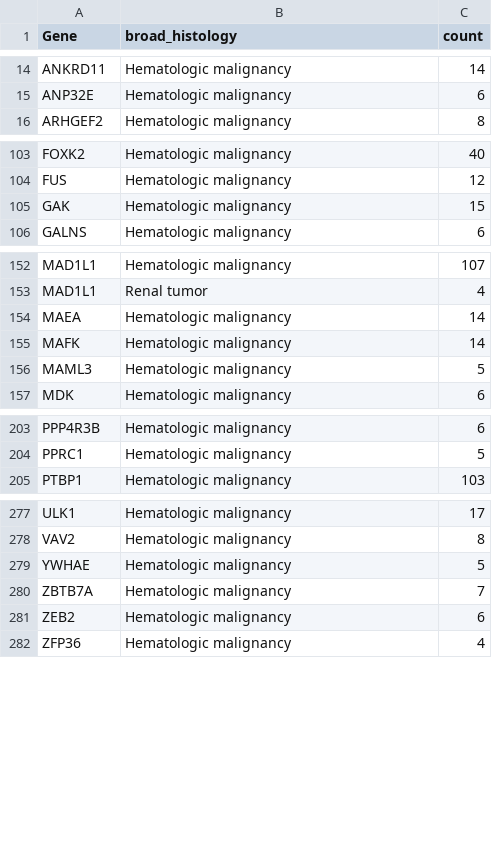
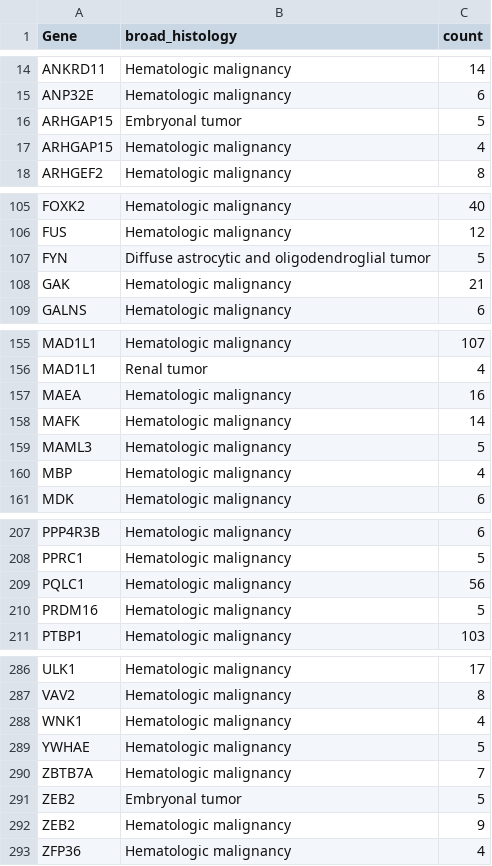
Before and after one commit to sangeetashukla/OpenPedCan-analysis, a TSV file: analyses/fusion_filtering/results/fusion-recurrently-fused-genes-bygroup.tsv, drawn as a sheet; only a part is shown, gaps mark what is left out; the diff covers the shown part only.

Commit message:
rerun without gtex filter

```diff
--- a/analyses/fusion_filtering/results/fusion-recurrently-fused-genes-bygroup.tsv
+++ b/analyses/fusion_filtering/results/fusion-recurrently-fused-genes-bygroup.tsv
@@ -15,2 +15,4 @@ ANKRD11	Hematologic malignancy	14
 ANP32E	Hematologic malignancy	6
+ARHGAP15	Embryonal tumor	5
+ARHGAP15	Hematologic malignancy	4
 ARHGEF2	Hematologic malignancy	8
@@ -104,3 +106,4 @@ FOXK2	Hematologic malignancy	40
 FUS	Hematologic malignancy	12
-GAK	Hematologic malignancy	15
+FYN	Diffuse astrocytic and oligodendroglial tumor	5
+GAK	Hematologic malignancy	21
 GALNS	Hematologic malignancy	6
@@ -153,5 +156,6 @@ MAD1L1	Hematologic malignancy	107
 MAD1L1	Renal tumor	4
-MAEA	Hematologic malignancy	14
+MAEA	Hematologic malignancy	16
 MAFK	Hematologic malignancy	14
 MAML3	Hematologic malignancy	5
+MBP	Hematologic malignancy	4
 MDK	Hematologic malignancy	6
@@ -204,2 +208,4 @@ PPP4R3B	Hematologic malignancy	6
 PPRC1	Hematologic malignancy	5
+PQLC1	Hematologic malignancy	56
+PRDM16	Hematologic malignancy	5
 PTBP1	Hematologic malignancy	103
@@ -278,5 +287,7 @@ ULK1	Hematologic malignancy	17
 VAV2	Hematologic malignancy	8
+WNK1	Hematologic malignancy	4
 YWHAE	Hematologic malignancy	5
 ZBTB7A	Hematologic malignancy	7
-ZEB2	Hematologic malignancy	6
+ZEB2	Embryonal tumor	5
+ZEB2	Hematologic malignancy	9
 ZFP36	Hematologic malignancy	4
```
Also changed, not shown: 4 added rows and 10 edited cells elsewhere in this file, analyses/fusion_filtering/results/fusion-recurrent-fusion-bygroup.tsv, 4 other files.
